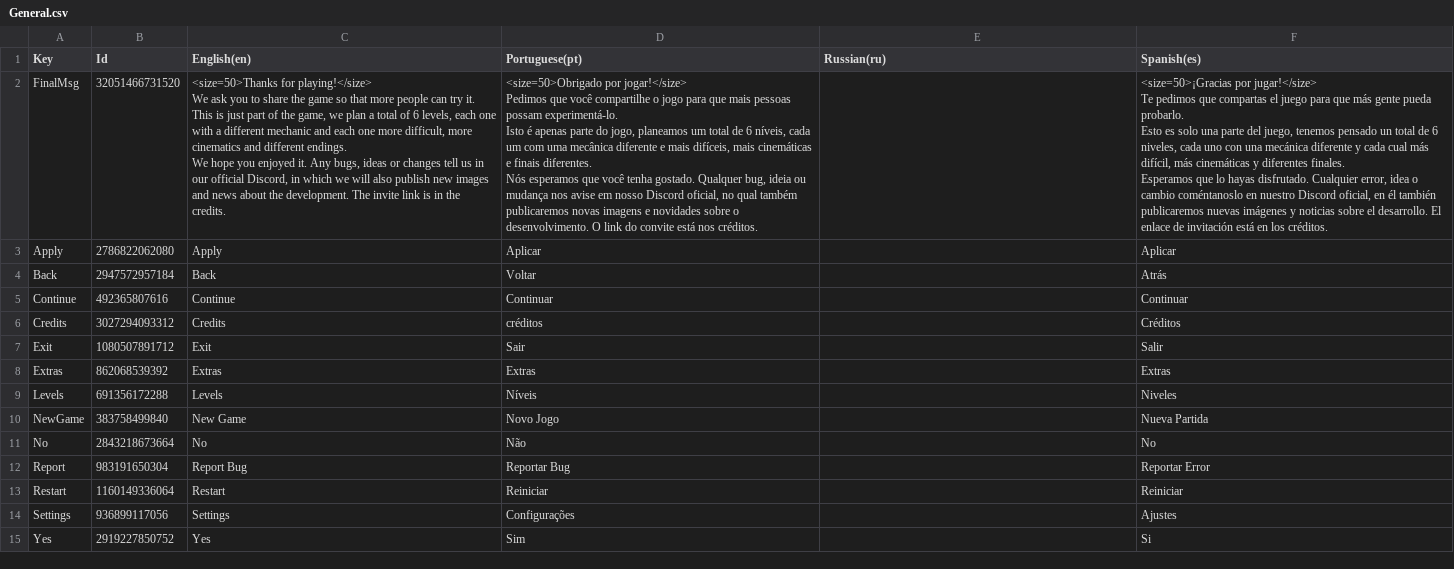
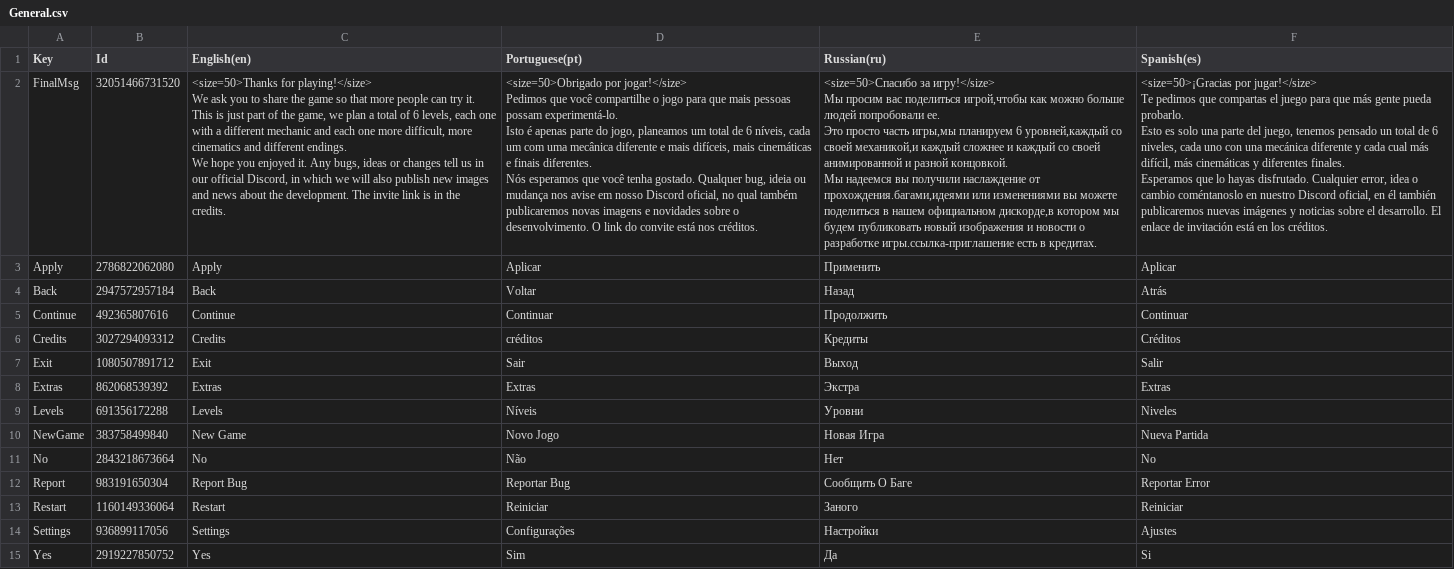
Before and after one commit to TMMarkus/After-Fright-Translations, a CSV file: General.csv, drawn as a sheet; only a part is shown; the diff covers the shown part only.

Commit message:
Added Russian
* Added Russian translation.
* The 'Changelogs' still need to be translated.

```diff
--- a/General.csv
+++ b/General.csv
@@ -1,36 +1,43 @@
 Key,Id,English(en),Portuguese(pt),Russian(ru),Spanish(es)
-FinalMsg,32051466731520,"<size=50>Thanks for playing!</size>
-
-
-We ask you to share the game so that more people can try it.
-
-This is just part of the game, we plan a total of 6 levels, each one with a different mechanic and each one more difficult, more cinematics and different endings.
-
-We hope you enjoyed it. Any bugs, ideas or changes tell us in our official Discord, in which we will also publish new images and news about the development. The invite link is in the credits.","<size=50>Obrigado por jogar!</size>
-
-
-Pedimos que você compartilhe o jogo para que mais pessoas possam experimentá-lo.
-
-Isto é apenas parte do jogo, planeamos um total de 6 níveis, cada um com uma mecânica diferente e mais difíceis, mais cinemáticas e finais diferentes.
-
-Nós esperamos que você tenha gostado. Qualquer bug, ideia ou mudança nos avise em nosso Discord oficial, no qual também publicaremos novas imagens e novidades sobre o desenvolvimento. O link do convite está nos créditos.",,"<size=50>¡Gracias por jugar!</size>
-
-
-Te pedimos que compartas el juego para que más gente pueda probarlo.
-
-Esto es solo una parte del juego, tenemos pensado un total de 6 niveles, cada uno con una mecánica diferente y cada cual más difícil, más cinemáticas y diferentes finales.
-
-Esperamos que lo hayas disfrutado. Cualquier error, idea o cambio coméntanoslo en nuestro Discord oficial, en él también publicaremos nuevas imágenes y noticias sobre el desarrollo. El enlace de invitación está en los créditos."
-Apply,2786822062080,Apply,Aplicar,,Aplicar
-Back,2947572957184,Back,Voltar,,Atrás
-Continue,492365807616,Continue,Continuar,,Continuar
-Credits,3027294093312,Credits,créditos,,Créditos
-Exit,1080507891712,Exit,Sair,,Salir
-Extras,862068539392,Extras,Extras,,Extras
-Levels,691356172288,Levels,Níveis,,Niveles
-NewGame,383758499840,New Game,Novo Jogo,,Nueva Partida
-No,2843218673664,No,Não,,No
-Report,983191650304,Report Bug,Reportar Bug,,Reportar Error
-Restart,1160149336064,Restart,Reiniciar,,Reiniciar
-Settings,936899117056,Settings,Configurações,,Ajustes
-Yes,2919227850752,Yes,Sim,,Si
+FinalMsg,32051466731520,"<size=50>Thanks for playing!</size>
+
+
+We ask you to share the game so that more people can try it.
+
+This is just part of the game, we plan a total of 6 levels, each one with a different mechanic and each one more difficult, more cinematics and different endings.
+
+We hope you enjoyed it. Any bugs, ideas or changes tell us in our official Discord, in which we will also publish new images and news about the development. The invite link is in the credits.","<size=50>Obrigado por jogar!</size>
+
+
+Pedimos que você compartilhe o jogo para que mais pessoas possam experimentá-lo.
+
+Isto é apenas parte do jogo, planeamos um total de 6 níveis, cada um com uma mecânica diferente e mais difíceis, mais cinemáticas e finais diferentes.
+
+Nós esperamos que você tenha gostado. Qualquer bug, ideia ou mudança nos avise em nosso Discord oficial, no qual também publicaremos novas imagens e novidades sobre o desenvolvimento. O link do convite está nos créditos.","<size=50>Спасибо за игру!</size>
+
+
+Мы просим вас поделиться игрой,чтобы как можно больше людей попробовали ее.
+
+Это просто часть игры,мы планируем 6 уровней,каждый со своей механикой,и каждый сложнее и каждый со своей анимированной и разной концовкой.
+
+Мы надеемся вы получили наслаждение от прохождения.багами,идеями или изменениями вы можете поделиться в нашем официальном дискорде,в котором мы будем публиковать новый изображения и новости о разработке игры.ссылка-приглашение есть в кредитах.","<size=50>¡Gracias por jugar!</size>
+
+
+Te pedimos que compartas el juego para que más gente pueda probarlo.
+
+Esto es solo una parte del juego, tenemos pensado un total de 6 niveles, cada uno con una mecánica diferente y cada cual más difícil, más cinemáticas y diferentes finales.
+
+Esperamos que lo hayas disfrutado. Cualquier error, idea o cambio coméntanoslo en nuestro Discord oficial, en él también publicaremos nuevas imágenes y noticias sobre el desarrollo. El enlace de invitación está en los créditos."
+Apply,2786822062080,Apply,Aplicar,Применить,Aplicar
+Back,2947572957184,Back,Voltar,Назад,Atrás
+Continue,492365807616,Continue,Continuar,Продолжить,Continuar
+Credits,3027294093312,Credits,créditos,Кредиты,Créditos
+Exit,1080507891712,Exit,Sair,Выход,Salir
+Extras,862068539392,Extras,Extras,Экстра,Extras
+Levels,691356172288,Levels,Níveis,Уровни,Niveles
+NewGame,383758499840,New Game,Novo Jogo,Новая Игра,Nueva Partida
+No,2843218673664,No,Não,Нет,No
+Report,983191650304,Report Bug,Reportar Bug,Сообщить О Баге,Reportar Error
+Restart,1160149336064,Restart,Reiniciar,Заного,Reiniciar
+Settings,936899117056,Settings,Configurações,Настройки,Ajustes
+Yes,2919227850752,Yes,Sim,Да,Si
```
Also changed, not shown: 47 edited cells elsewhere in this file, Achievements.csv, Cinematics.csv, 9 other files.
